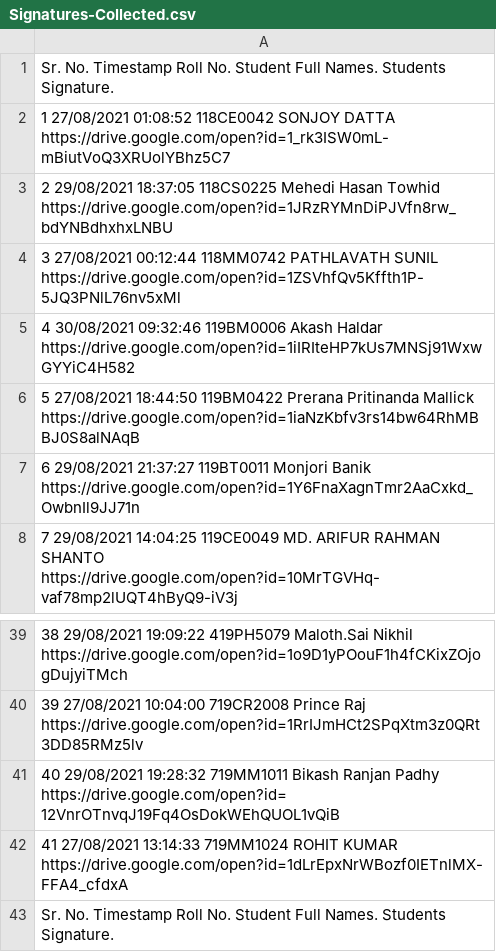
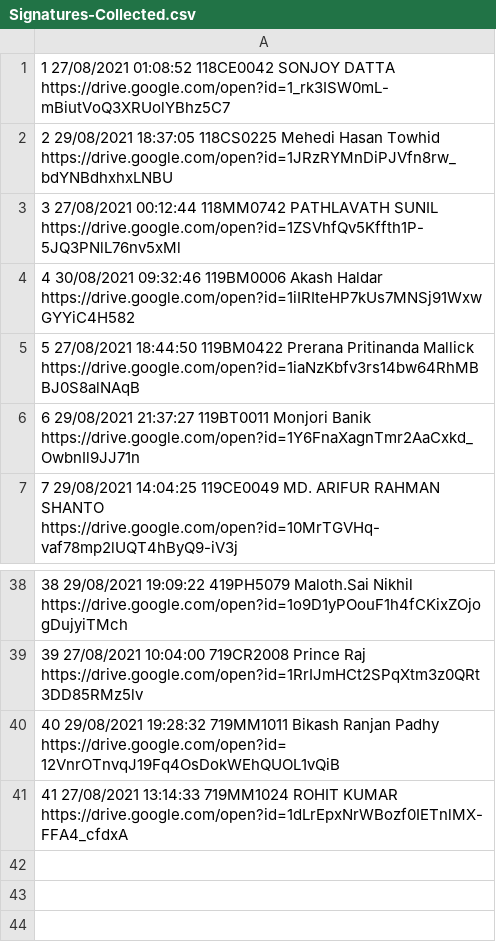
Before and after one commit to StarkPrince/warHammer, a CSV file: python/workspace/Signatures-Collected.csv, drawn as a sheet; only a part is shown, gaps mark what is left out; the diff names each change by its address in the sheet, - before the commit and + after, or states it on an @@ line.

```diff
--- a/python/workspace/Signatures-Collected.csv
+++ b/python/workspace/Signatures-Collected.csv
-row 1: Sr. No. Timestamp Roll No. Student Full Names. Students Signature.
-row 43: Sr. No. Timestamp Roll No. Student Full Names. Students Signature.
```
Also changed, not shown: 10 other files.
